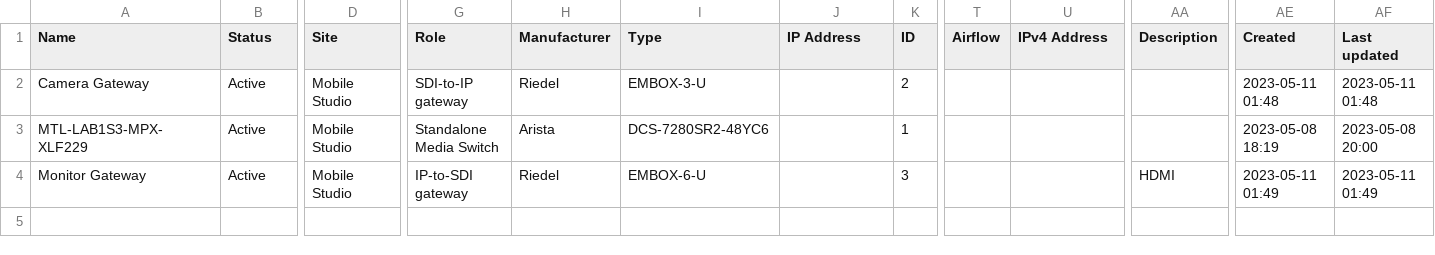
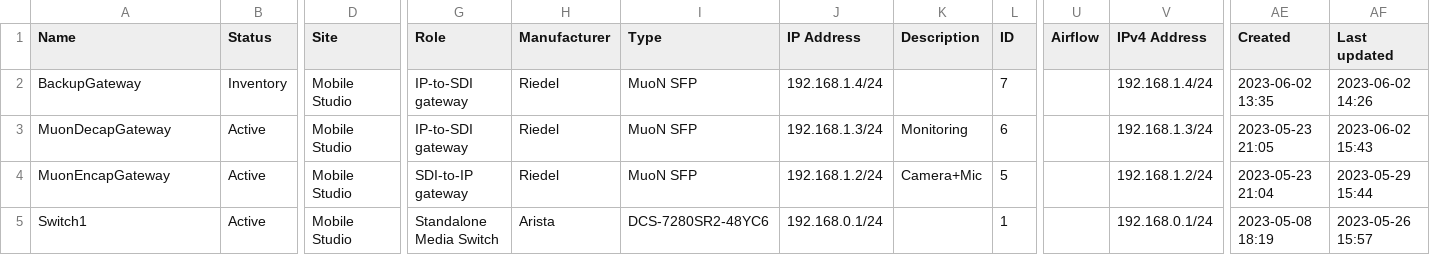
Before and after one commit to pkeroulas/st2110-automated-setup, a CSV file: server/netbox-custom/devices.csv, drawn as a sheet; only a part is shown, gaps mark what is left out; removed rows and columns are numbered as before the commit, all else as after; rows hold the shown columns only; the diff names each change by its address in the sheet, - before the commit and + after, or states it on an @@ line.

```diff
--- a/server/netbox-custom/devices.csv
+++ b/server/netbox-custom/devices.csv
+column K (Description), empty
-column AA (Description), empty
-row 2: Camera Gateway | Active | Mobile Studio | SDI-to-IP gateway | Riedel | EMBOX-3-U |  | 2 |  |  |  | 2023-05-11 01:48 | 2023-05-11 01:48
+row 2: BackupGateway | Inventory | Mobile Studio | IP-to-SDI gateway | Riedel | MuoN SFP | 192.168.1.4/24 |  | 7 |  | 192.168.1.4/24 | 2023-06-02 13:35 | 2023-06-02 14:26
+row 3: MuonDecapGateway | Active | Mobile Studio | IP-to-SDI gateway | Riedel | MuoN SFP | 192.168.1.3/24 | Monitoring | 6 |  | 192.168.1.3/24 | 2023-05-23 21:05 | 2023-06-02 15:43
+row 4: MuonEncapGateway | Active | Mobile Studio | SDI-to-IP gateway | Riedel | MuoN SFP | 192.168.1.2/24 | Camera+Mic | 5 |  | 192.168.1.2/24 | 2023-05-23 21:04 | 2023-05-29 15:44
-A5 (Name): MTL-LAB1S3-MPX-XLF229
+A5 (Name): Switch1
-J5 (IP Address): (empty)
+J5 (IP Address): 192.168.0.1/24
-V5 (IPv4 Address): (empty)
+V5 (IPv4 Address): 192.168.0.1/24
-AF5 (Last updated): 2023-05-08 20:00
+AF5 (Last updated): 2023-05-26 15:57
-row 4: Monitor Gateway | Active | Mobile Studio | IP-to-SDI gateway | Riedel | EMBOX-6-U |  | 3 |  |  | HDMI | 2023-05-11 01:49 | 2023-05-11 01:49
```
Also changed, not shown: server/netbox-custom/interfaces.csv, 1 other file.
